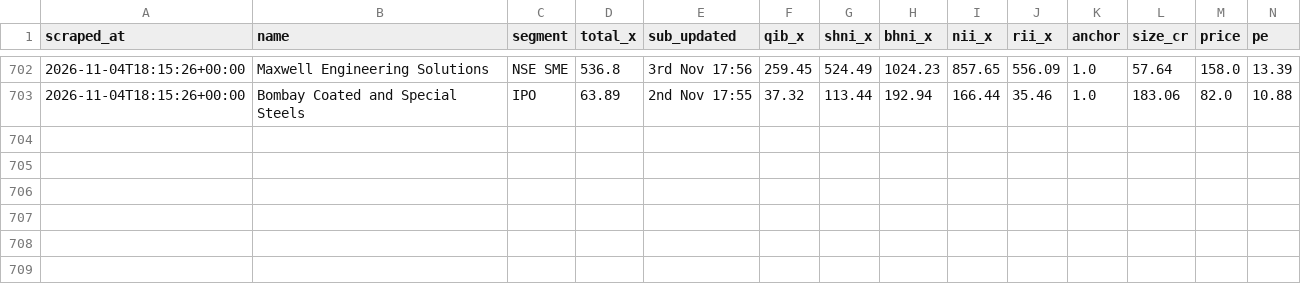
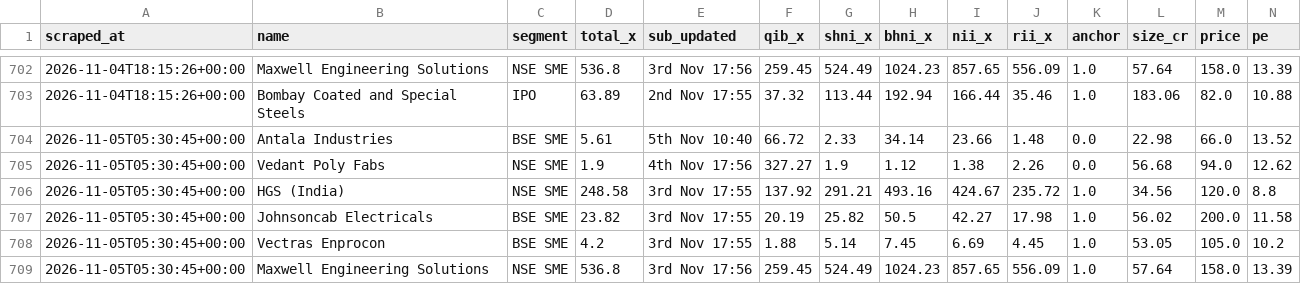
Before and after one commit to NipunRaj96/ipo-agent, a CSV file: data/sub_log.csv, drawn as a sheet; only a part is shown, gaps mark what is left out; rows hold the shown columns only; the diff names each change by its address in the sheet, - before the commit and + after, or states it on an @@ line.

```diff
--- a/data/sub_log.csv
+++ b/data/sub_log.csv
+row 704: 2026-11-05T05:30:45+00:00 | Antala Industries | BSE SME | 5.61 | 5th Nov 10:40 | 66.72 | 2.33 | 34.14 | 23.66 | 1.48 | 0.0 | 22.98 | 66.0 | 13.52
+row 705: 2026-11-05T05:30:45+00:00 | Vedant Poly Fabs | NSE SME | 1.9 | 4th Nov 17:56 | 327.27 | 1.9 | 1.12 | 1.38 | 2.26 | 0.0 | 56.68 | 94.0 | 12.62
+row 706: 2026-11-05T05:30:45+00:00 | HGS (India) | NSE SME | 248.58 | 3rd Nov 17:55 | 137.92 | 291.21 | 493.16 | 424.67 | 235.72 | 1.0 | 34.56 | 120.0 | 8.8
+row 707: 2026-11-05T05:30:45+00:00 | Johnsoncab Electricals | BSE SME | 23.82 | 3rd Nov 17:55 | 20.19 | 25.82 | 50.5 | 42.27 | 17.98 | 1.0 | 56.02 | 200.0 | 11.58
+row 708: 2026-11-05T05:30:45+00:00 | Vectras Enprocon | BSE SME | 4.2 | 3rd Nov 17:55 | 1.88 | 5.14 | 7.45 | 6.69 | 4.45 | 1.0 | 53.05 | 105.0 | 10.2
+row 709: 2026-11-05T05:30:45+00:00 | Maxwell Engineering Solutions | NSE SME | 536.8 | 3rd Nov 17:56 | 259.45 | 524.49 | 1024.23 | 857.65 | 556.09 | 1.0 | 57.64 | 158.0 | 13.39
```
Also changed, not shown: data/gmp_log.csv.
